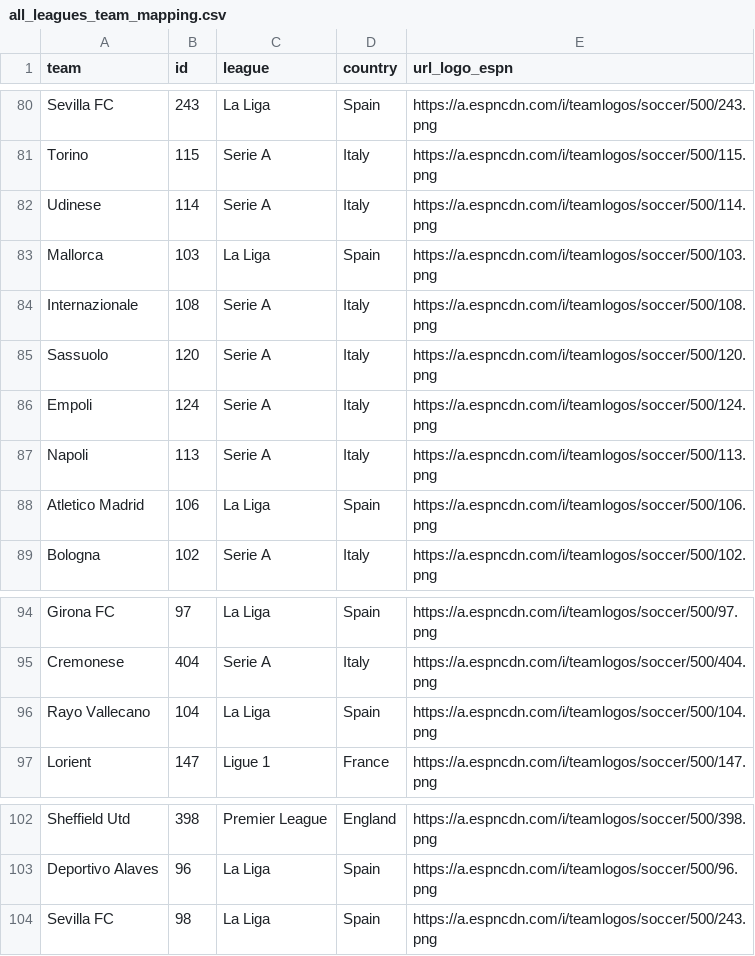
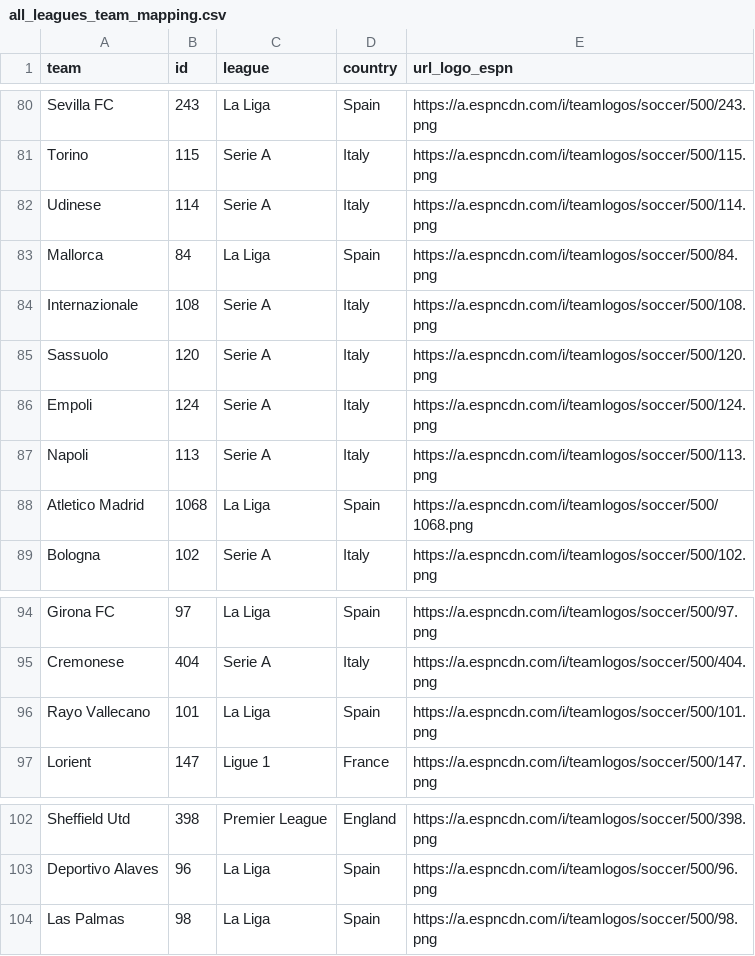
Before and after one commit to steodose/club-elo, a CSV file: all_leagues_team_mapping.csv, drawn as a sheet; only a part is shown, gaps mark what is left out.

Commit message:
Updating La Liga team mappings

```diff
--- a/all_leagues_team_mapping.csv
+++ b/all_leagues_team_mapping.csv
@@ -82,3 +82,3 @@ Torino,115,Serie A,Italy,https://a.espncdn.com/i/teamlogos/soccer/500/115.png
 Udinese,114,Serie A,Italy,https://a.espncdn.com/i/teamlogos/soccer/500/114.png
-Mallorca,103,La Liga,Spain,https://a.espncdn.com/i/teamlogos/soccer/500/103.png
+Mallorca,84,La Liga,Spain,https://a.espncdn.com/i/teamlogos/soccer/500/84.png
 Internazionale,108,Serie A,Italy,https://a.espncdn.com/i/teamlogos/soccer/500/108.png
@@ -87,3 +87,3 @@ Empoli,124,Serie A,Italy,https://a.espncdn.com/i/teamlogos/soccer/500/124.png
 Napoli,113,Serie A,Italy,https://a.espncdn.com/i/teamlogos/soccer/500/113.png
-Atletico Madrid,106,La Liga,Spain,https://a.espncdn.com/i/teamlogos/soccer/500/106.png
+Atletico Madrid,1068,La Liga,Spain,https://a.espncdn.com/i/teamlogos/soccer/500/1068.png
 Bologna,102,Serie A,Italy,https://a.espncdn.com/i/teamlogos/soccer/500/102.png
@@ -95,3 +95,3 @@ Girona FC,97,La Liga,Spain,https://a.espncdn.com/i/teamlogos/soccer/500/97.png
 Cremonese,404,Serie A,Italy,https://a.espncdn.com/i/teamlogos/soccer/500/404.png
-Rayo Vallecano,104,La Liga,Spain,https://a.espncdn.com/i/teamlogos/soccer/500/104.png
+Rayo Vallecano,101,La Liga,Spain,https://a.espncdn.com/i/teamlogos/soccer/500/101.png
 Lorient,147,Ligue 1,France,https://a.espncdn.com/i/teamlogos/soccer/500/147.png
@@ -103,2 +103,2 @@ Sheffield Utd,398,Premier League,England,https://a.espncdn.com/i/teamlogos/socce
 Deportivo Alaves,96,La Liga,Spain,https://a.espncdn.com/i/teamlogos/soccer/500/96.png
-Sevilla FC,98,La Liga,Spain,https://a.espncdn.com/i/teamlogos/soccer/500/243.png
+Las Palmas,98,La Liga,Spain,https://a.espncdn.com/i/teamlogos/soccer/500/98.png
```
